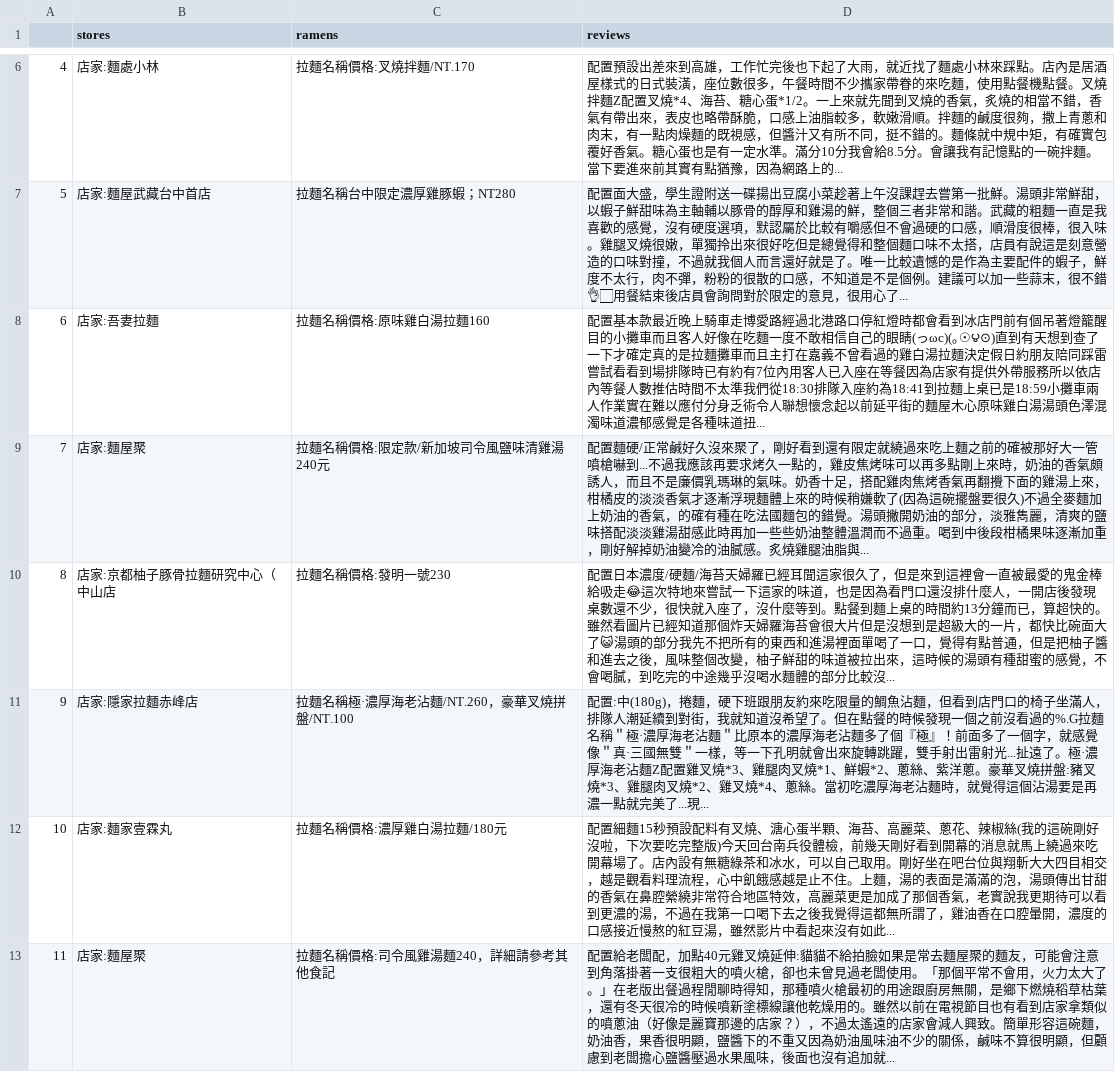
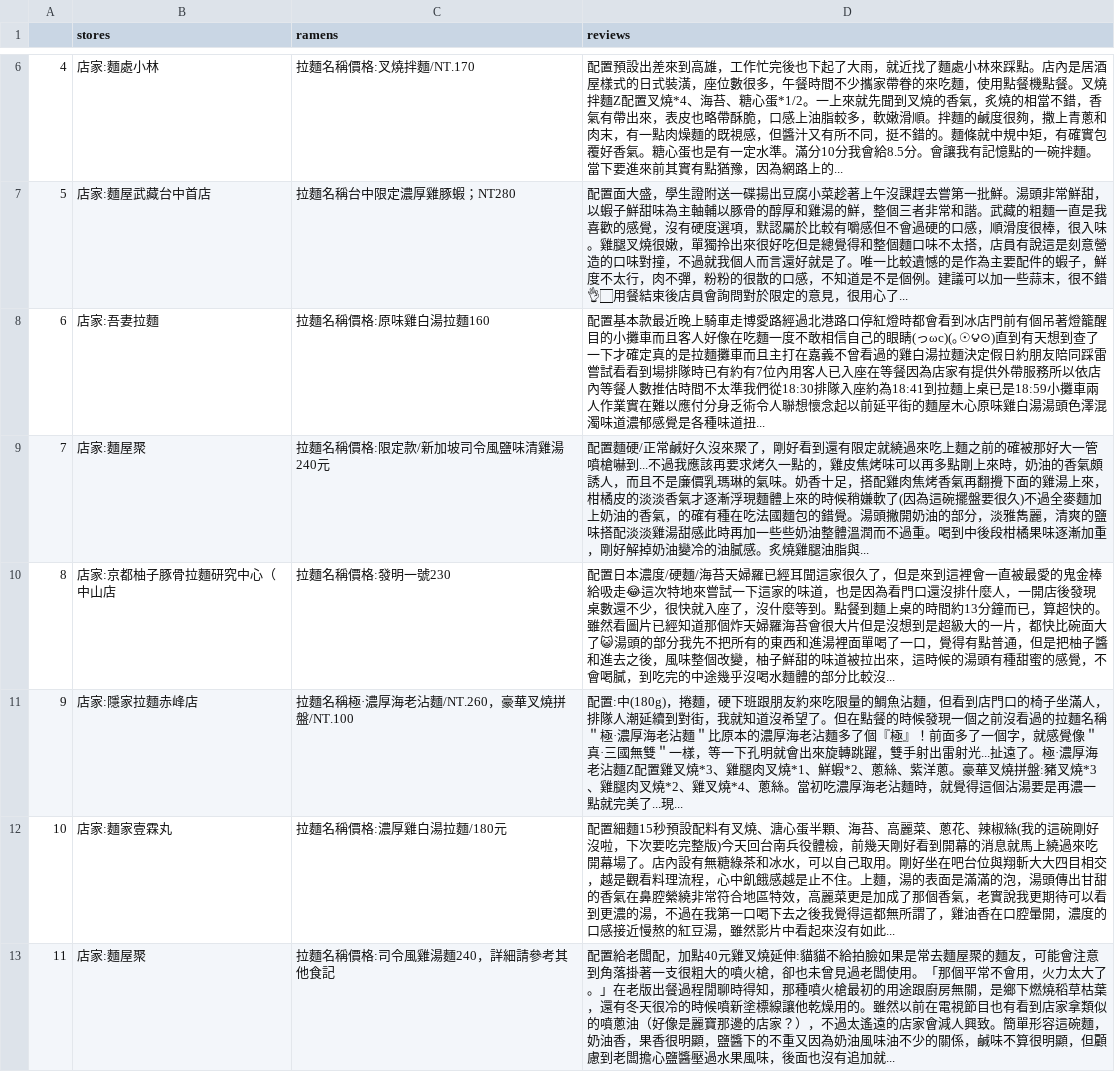
Before and after one commit to yumei86/iRamen_linebot, a CSV file: fb_crawling.csv, drawn as a sheet; only a part is shown, gaps mark what is left out; the diff covers the shown part only.

```diff
--- a/fb_crawling.csv
+++ b/fb_crawling.csv
@@ -10,3 +10,3 @@
 8,店家:京都柚子豚骨拉麵研究中心（中山店,拉麵名稱價格:發明一號230,配置日本濃度/硬麵/海苔天婦羅已經耳聞這家很久了，但是來到這裡會一直被最愛的鬼金棒給吸走😂這次特地來嘗試一下這家的味道，也是因為看門口還沒排什麼人，一開店後發現桌數還不少，很快就入座了，沒什麼等到。點餐到麵上桌的時間約13分鐘而已，算超快的。雖然看圖片已經知道那個炸天婦羅海苔會很大片但是沒想到是超級大的一片，都快比碗面大了😺湯頭的部分我先不把所有的東西和進湯裡面單喝了一口，覺得有點普通，但是把柚子醬和進去之後，風味整個改變，柚子鮮甜的味道被拉出來，這時候的湯頭有種甜蜜的感覺，不會喝膩，到吃完的中途幾乎沒喝水麵體的部分比較沒...
-9,店家:隱家拉麵赤峰店,拉麵名稱極·濃厚海老沾麵/NT.260，豪華叉燒拼盤/NT.100,配置:中(180g)，捲麵，硬下班跟朋友約來吃限量的鯛魚沾麵，但看到店門口的椅子坐滿人，排隊人潮延續到對街，我就知道沒希望了。但在點餐的時候發現一個之前沒看過的%.G拉麵名稱＂極·濃厚海老沾麵＂比原本的濃厚海老沾麵多了個『極』！前面多了一個字，就感覺像＂真·三國無雙＂一樣，等一下孔明就會出來旋轉跳躍，雙手射出雷射光...扯遠了。極·濃厚海老沾麵Z配置雞叉燒*3、雞腿肉叉燒*1、鮮蝦*2、蔥絲、紫洋蔥。豪華叉燒拼盤:豬叉燒*3、雞腿肉叉燒*2、雞叉燒*4、蔥絲。當初吃濃厚海老沾麵時，就覺得這個沾湯要是再濃一點就完美了...現...
+9,店家:隱家拉麵赤峰店,拉麵名稱極·濃厚海老沾麵/NT.260，豪華叉燒拼盤/NT.100,配置:中(180g)，捲麵，硬下班跟朋友約來吃限量的鯛魚沾麵，但看到店門口的椅子坐滿人，排隊人潮延續到對街，我就知道沒希望了。但在點餐的時候發現一個之前沒看過的拉麵名稱＂極·濃厚海老沾麵＂比原本的濃厚海老沾麵多了個『極』！前面多了一個字，就感覺像＂真·三國無雙＂一樣，等一下孔明就會出來旋轉跳躍，雙手射出雷射光...扯遠了。極·濃厚海老沾麵Z配置雞叉燒*3、雞腿肉叉燒*1、鮮蝦*2、蔥絲、紫洋蔥。豪華叉燒拼盤:豬叉燒*3、雞腿肉叉燒*2、雞叉燒*4、蔥絲。當初吃濃厚海老沾麵時，就覺得這個沾湯要是再濃一點就完美了...現...
 10,店家:麵家壹霖丸,拉麵名稱價格:濃厚雞白湯拉麵/180元,配置細麵15秒預設配料有叉燒、溏心蛋半顆、海苔、高麗菜、蔥花、辣椒絲(我的這碗剛好沒啦，下次要吃完整版)今天回台南兵役體檢，前幾天剛好看到開幕的消息就馬上繞過來吃開幕場了。店內設有無糖綠茶和冰水，可以自己取用。剛好坐在吧台位與翔斬大大四目相交，越是觀看料理流程，心中飢餓感越是止不住。上麵，湯的表面是滿滿的泡，湯頭傳出甘甜的香氣在鼻腔縈繞非常符合地區特效，高麗菜更是加成了那個香氣，老實說我更期待可以看到更濃的湯，不過在我第一口喝下去之後我覺得這都無所謂了，雞油香在口腔暈開，濃度的口感接近慢熬的紅豆湯，雖然影片中看起來沒有如此...
```
Also changed, not shown: 2 edited cells elsewhere in this file, 1 other file.
